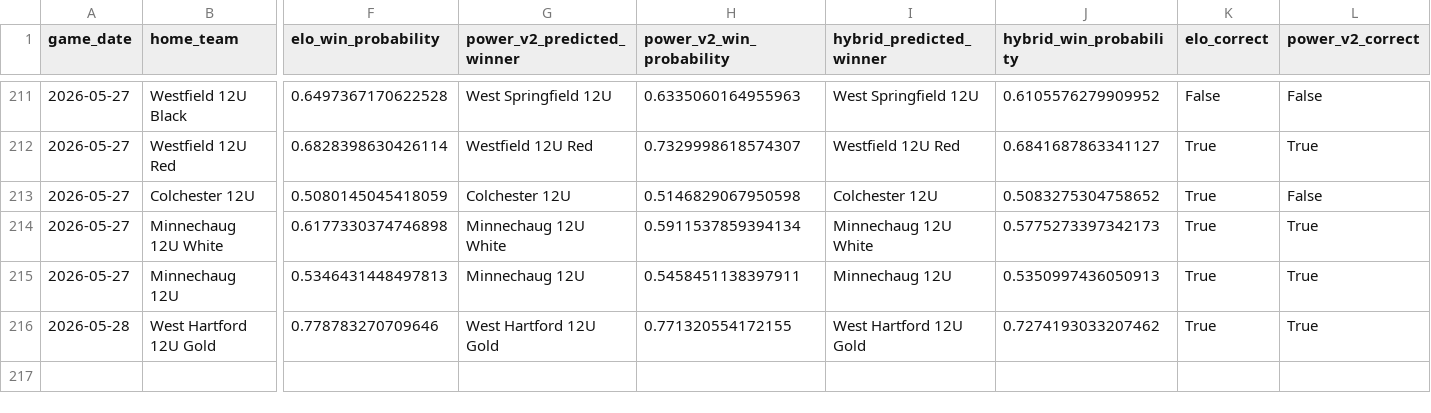
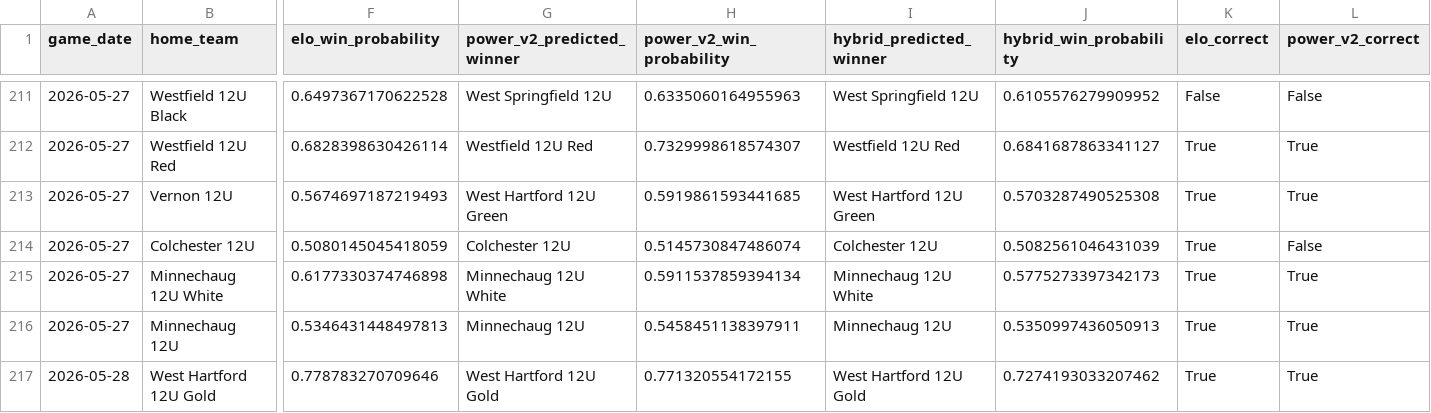
Before and after one commit to Benjaminrussell7/cvyl-prediction-dashboard, a CSV file: data/processed/cvyl_model_comparison.csv, drawn as a sheet; only a part is shown, gaps mark what is left out; addresses are those after the commit; rows hold the shown columns only; the diff names each change by its address in the sheet, - before the commit and + after, or states it on an @@ line.

```diff
--- a/data/processed/cvyl_model_comparison.csv
+++ b/data/processed/cvyl_model_comparison.csv
+row 213: 2026-05-27 | Vernon 12U | 0.5674697187219493 | West Hartford 12U Green | 0.5919861593441685 | West Hartford 12U Green | 0.5703287490525308 | True | True
-H214 (power_v2_win_probability): 0.5146829067950598
+H214 (power_v2_win_probability): 0.5145730847486074
-J214 (hybrid_win_probability): 0.5083275304758652
+J214 (hybrid_win_probability): 0.5082561046431039
```
Also changed, not shown: data/processed/cvyl_backtest.csv, data/processed/cvyl_elo_history.csv, 18 other files.
